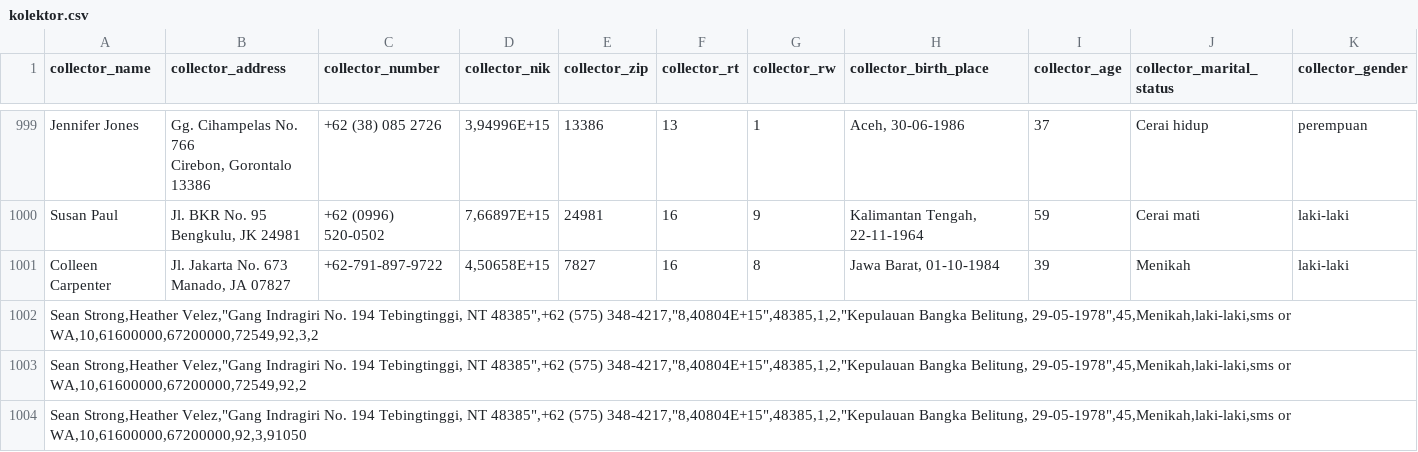
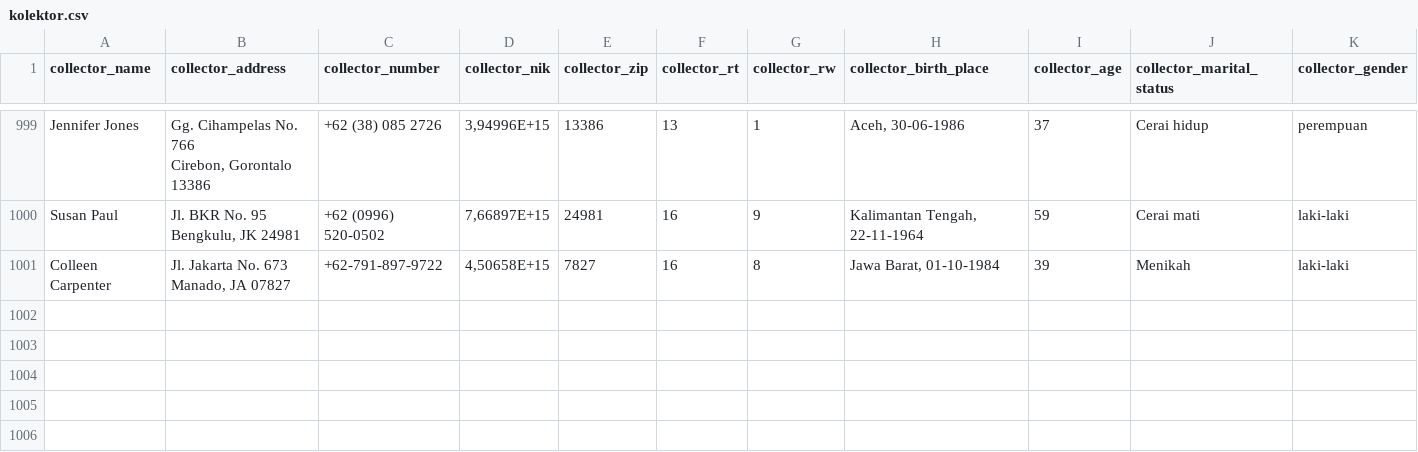
Before and after one commit to brevliam/ai-collection, a CSV file: ai_collection/fitur_18/dataset/kolektor.csv, drawn as a sheet; only a part is shown, gaps mark what is left out; rows hold the shown columns only; the diff names each change by its address in the sheet, - before the commit and + after, or states it on an @@ line.

```diff
--- a/ai_collection/fitur_18/dataset/kolektor.csv
+++ b/ai_collection/fitur_18/dataset/kolektor.csv
-row 1002: Sean Strong,Heather Velez,"Gang Indragiri No. 194 Tebingtinggi, NT 48385",+62 (575) 348-4217,"8,40804E+15",48385,1,2,"Kepulauan Bangka Belitung, 29-05-1978",45,Menikah,laki-laki,sms or WA,10,61600000,67200000,72549,92,3,2
-row 1003: Sean Strong,Heather Velez,"Gang Indragiri No. 194 Tebingtinggi, NT 48385",+62 (575) 348-4217,"8,40804E+15",48385,1,2,"Kepulauan Bangka Belitung, 29-05-1978",45,Menikah,laki-laki,sms or WA,10,61600000,67200000,72549,92,2
-row 1004: Sean Strong,Heather Velez,"Gang Indragiri No. 194 Tebingtinggi, NT 48385",+62 (575) 348-4217,"8,40804E+15",48385,1,2,"Kepulauan Bangka Belitung, 29-05-1978",45,Menikah,laki-laki,sms or WA,10,61600000,67200000,92,3,91050
```
Also changed, not shown: 5 other files.
